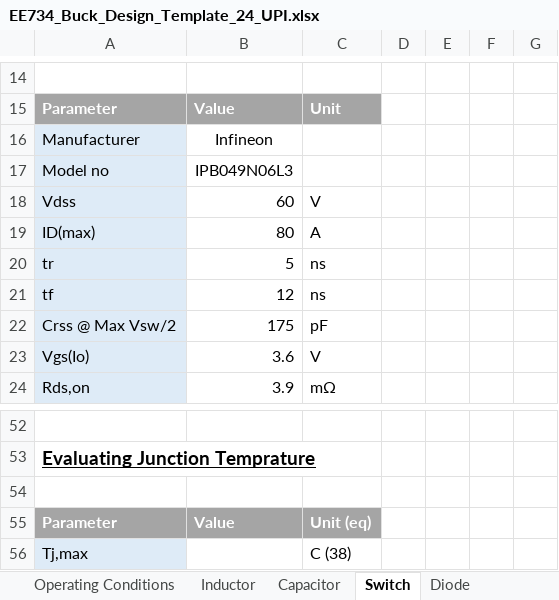
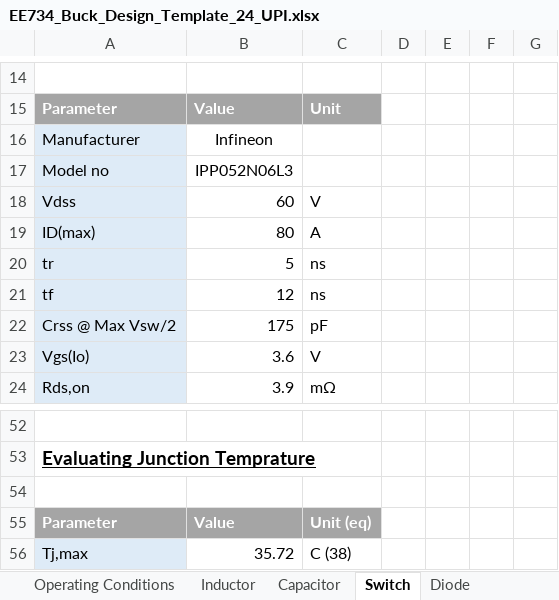
Before and after one commit to vneshikj/Inductive-Drive-RC-Car, an Excel workbook: Implementation/EE734 Design Report Student Package 2024/EE734 Design Report Student Package 2024/Buck/EE734_Buck_Design_Template_24_UPI.xlsx, sheet Switch, drawn as a sheet; only a part is shown, gaps mark what is left out; values as stored, in another font and other column widths than the file's, no borders; the diff names each change by its address in the sheet, - before the commit and + after, or states it on an @@ line.

```diff
--- a/Implementation/EE734 Design Report Student Package 2024/EE734 Design Report Student Package 2024/Buck/EE734_Buck_Design_Template_24_UPI.xlsx (sheet Switch)
+++ b/Implementation/EE734 Design Report Student Package 2024/EE734 Design Report Student Package 2024/Buck/EE734_Buck_Design_Template_24_UPI.xlsx (sheet Switch)
-B17: IPB049N06L3
+B17: IPP052N06L3
-B56: (empty)
+B56: 35.72
```
Also changed, not shown: sheet Diode, 6 other files.
